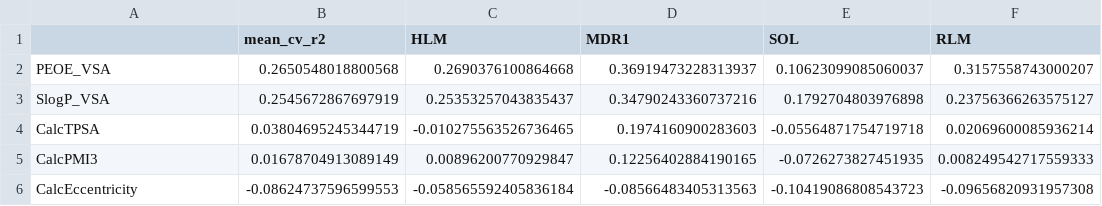
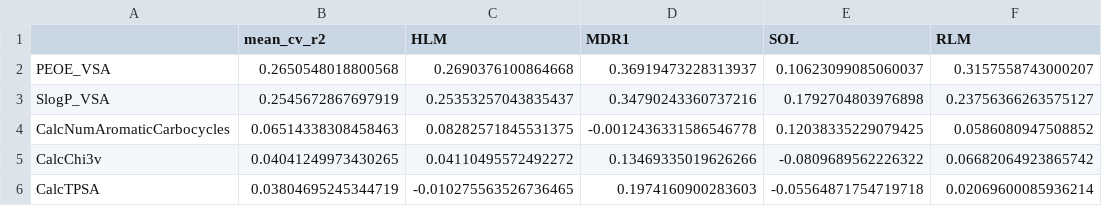
Before and after one commit to Zarif-S/uniq-plus-data-quantity-noise-qsar, a CSV file: data/processed/section_fs_standalone_r2.csv, drawn as a sheet; removed rows and columns are numbered as before the commit, all else as after; the diff names each change by its address in the sheet, - before the commit and + after, or states it on an @@ line.

```diff
--- a/data/processed/section_fs_standalone_r2.csv
+++ b/data/processed/section_fs_standalone_r2.csv
+row 4: CalcNumAromaticCarbocycles | 0.06514338308458463 | 0.08282571845531375 | -0.0012436331586546778 | 0.12038335229079425 | 0.0586080947508852
+row 5: CalcChi3v | 0.04041249973430265 | 0.04110495572492272 | 0.13469335019626266 | -0.0809689562226322 | 0.06682064923865742
-row 5: CalcPMI3 | 0.01678704913089149 | 0.00896200770929847 | 0.12256402884190165 | -0.0726273827451935 | 0.008249542717559333
-row 6: CalcEccentricity | -0.08624737596599553 | -0.058565592405836184 | -0.08566483405313563 | -0.10419086808543723 | -0.09656820931957308
```
Also changed, not shown: data/processed/section_fs_pruning_stage_costs.csv, data/processed/section_fs_rfe_vs_handpicked.csv, 19 other files.
